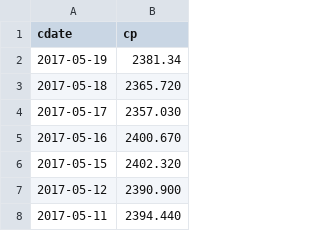
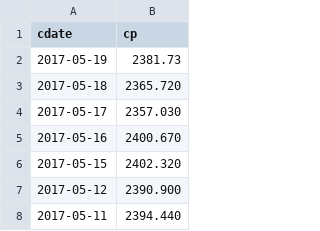
Before and after one commit to danbikle/spy611v2, a CSV file: public/csv/GSPC2.csv, drawn as a sheet; only a part is shown.

```diff
--- a/public/csv/GSPC2.csv
+++ b/public/csv/GSPC2.csv
@@ -1,3 +1,3 @@
 cdate,cp
-2017-05-19,2381.34
+2017-05-19,2381.73
 2017-05-18,2365.720
```
Also changed, not shown: public/csv/ftrGSPC2.csv, 2 other files.
